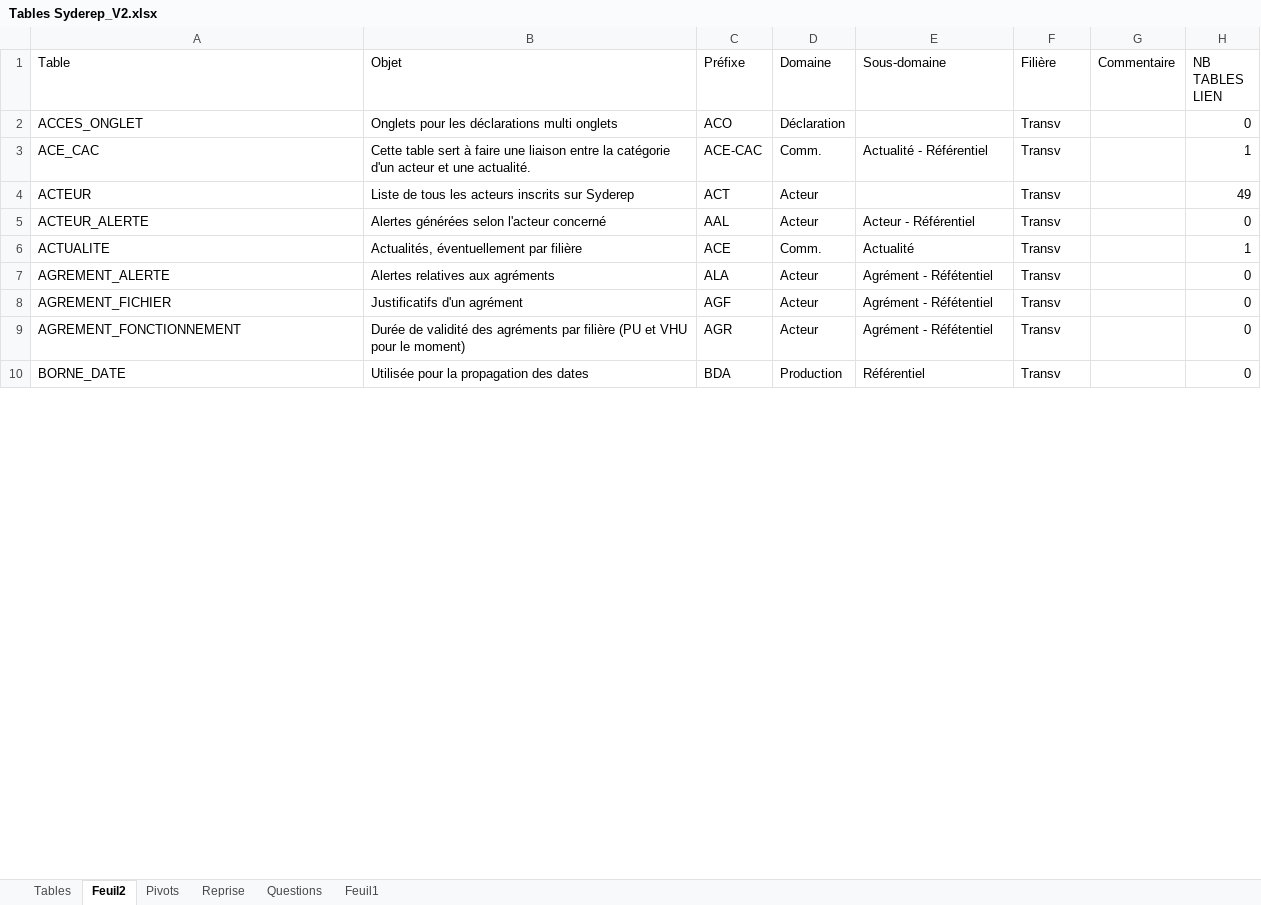
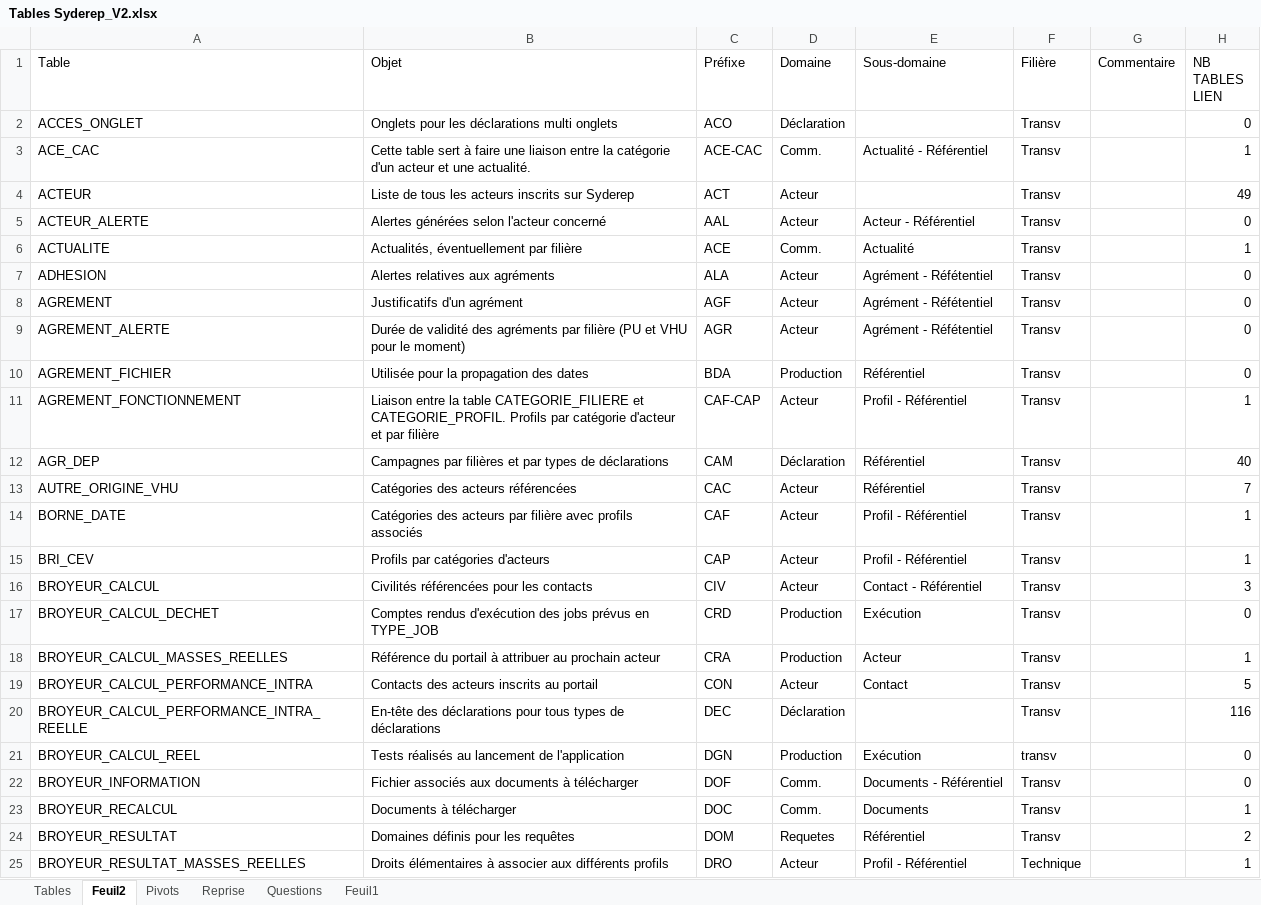
Before and after one commit to borisdagnon/SydPHP_Excel, an Excel workbook: uploads/Tables Syderep_V2.xlsx, sheet Feuil2, drawn as a sheet; only a part is shown; values as stored, in another font and other column widths than the file's, no cell formats; addresses are those after the commit; the diff covers the shown part only; the diff names each change by its address in the sheet, - before the commit and + after, or states it on an @@ line.

```diff
--- a/uploads/Tables Syderep_V2.xlsx (sheet Feuil2)
+++ b/uploads/Tables Syderep_V2.xlsx (sheet Feuil2)
+row 7: ADHESION | Alertes relatives aux agréments | ALA | Acteur | Agrément - Réfétentiel | Transv |  | 0
+row 8: AGREMENT | Justificatifs d'un agrément | AGF | Acteur | Agrément - Réfétentiel | Transv |  | 0
-B9 (Objet): Alertes relatives aux agréments
+B9 (Objet): Durée de validité des agréments par filière (PU et VHU pour le moment)
-C9 (Préfixe): ALA
+C9 (Préfixe): AGR
-B10 (Objet): Justificatifs d'un agrément
+B10 (Objet): Utilisée pour la propagation des dates
-C10 (Préfixe): AGF
+C10 (Préfixe): BDA
-D10 (Domaine): Acteur
+D10 (Domaine): Production
-E10 (Sous-domaine): Agrément - Réfétentiel
+E10 (Sous-domaine): Référentiel
-B11 (Objet): Durée de validité des agréments par filière (PU et VHU pour le moment)
+B11 (Objet): Liaison entre la table CATEGORIE_FILIERE et CATEGORIE_PROFIL. Profils par catégorie d'acteur et par filière
-C11 (Préfixe): AGR
+C11 (Préfixe): CAF-CAP
-E11 (Sous-domaine): Agrément - Réfétentiel
+E11 (Sous-domaine): Profil - Référentiel
-H11 (NB TABLES LIEN): 0
+H11 (NB TABLES LIEN): 1
+row 12: AGR_DEP | Campagnes par filières et par types de déclarations | CAM | Déclaration | Référentiel | Transv |  | 40
+row 13: AUTRE_ORIGINE_VHU | Catégories des acteurs référencées | CAC | Acteur | Référentiel | Transv |  | 7
-B14 (Objet): Utilisée pour la propagation des dates
+B14 (Objet): Catégories des acteurs par filière avec profils associés
-C14 (Préfixe): BDA
+C14 (Préfixe): CAF
-D14 (Domaine): Production
+D14 (Domaine): Acteur
-E14 (Sous-domaine): Référentiel
+E14 (Sous-domaine): Profil - Référentiel
-H14 (NB TABLES LIEN): 0
+H14 (NB TABLES LIEN): 1
+row 15: BRI_CEV | Profils par catégories d'acteurs | CAP | Acteur | Profil - Référentiel | Transv |  | 1
+row 16: BROYEUR_CALCUL | Civilités référencées pour les contacts | CIV | Acteur | Contact - Référentiel | Transv |  | 3
+row 17: BROYEUR_CALCUL_DECHET | Comptes rendus d'exécution des jobs prévus en TYPE_JOB | CRD | Production | Exécution | Transv |  | 0
+row 18: BROYEUR_CALCUL_MASSES_REELLES | Référence du portail à attribuer au prochain acteur | CRA | Production | Acteur | Transv |  | 1
+row 19: BROYEUR_CALCUL_PERFORMANCE_INTRA | Contacts des acteurs inscrits au portail | CON | Acteur | Contact | Transv |  | 5
+row 20: BROYEUR_CALCUL_PERFORMANCE_INTRA_REELLE | En-tête des déclarations pour tous types de déclarations | DEC | Déclaration |  | Transv |  | 116
+row 21: BROYEUR_CALCUL_REEL | Tests réalisés au lancement de l'application | DGN | Production | Exécution | transv |  | 0
+row 22: BROYEUR_INFORMATION | Fichier associés aux documents à télécharger | DOF | Comm. | Documents - Référentiel | Transv |  | 0
+row 23: BROYEUR_RECALCUL | Documents à télécharger | DOC | Comm. | Documents | Transv |  | 1
+row 24: BROYEUR_RESULTAT | Domaines définis pour les requêtes | DOM | Requetes | Référentiel | Transv |  | 2
+row 25: BROYEUR_RESULTAT_MASSES_REELLES | Droits élémentaires à associer aux différents profils | DRO | Acteur | Profil - Référentiel | Technique |  | 1
```
Also changed, not shown: 323 added rows, 5 removed rows and 387 edited cells elsewhere in this sheet, sheet Feuil1, sheet Pivots, cell formats, hidden cells, 11 other files.
